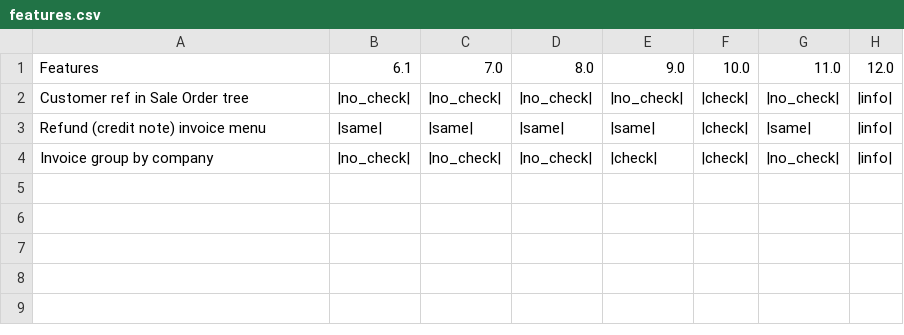
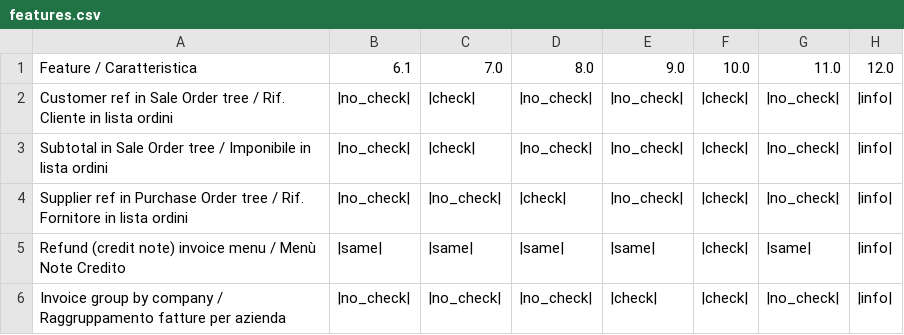
Before and after one commit to zeroincombenze/l10n-italy, a CSV file: multibase_plus/egg-info/features.csv, drawn as a sheet.

Commit message:
[IMP] l10n_it_* for VAT Communication & eInvoice

```diff
--- a/multibase_plus/egg-info/features.csv
+++ b/multibase_plus/egg-info/features.csv
@@ -1,4 +1,6 @@
-Features,6.1,7.0,8.0,9.0,10.0,11.0,12.0
-Customer ref in Sale Order tree,|no_check|,|no_check|,|no_check|,|no_check|,|check|,|no_check|,|info|
-Refund (credit note) invoice menu,|same|,|same|,|same|,|same|,|check|,|same|,|info|
-Invoice group by company,|no_check|,|no_check|,|no_check|,|check|,|check|,|no_check|,|info|
+Feature / Caratteristica,6.1,7.0,8.0,9.0,10.0,11.0,12.0
+Customer ref in Sale Order tree / Rif. Cliente in lista ordini,|no_check|,|check|,|no_check|,|no_check|,|check|,|no_check|,|info|
+Subtotal in Sale Order tree / Imponibile in lista ordini,|no_check|,|check|,|no_check|,|no_check|,|check|,|no_check|,|info|
+Supplier ref in Purchase Order tree / Rif. Fornitore in lista ordini,|no_check|,|no_check|,|check|,|no_check|,|check|,|no_check|,|info|
+Refund (credit note) invoice menu / Menù Note Credito,|same|,|same|,|same|,|same|,|check|,|same|,|info|
+Invoice group by company / Raggruppamento fatture per azienda,|no_check|,|no_check|,|no_check|,|check|,|check|,|no_check|,|info|
```
Also changed, not shown: 50 other files.
